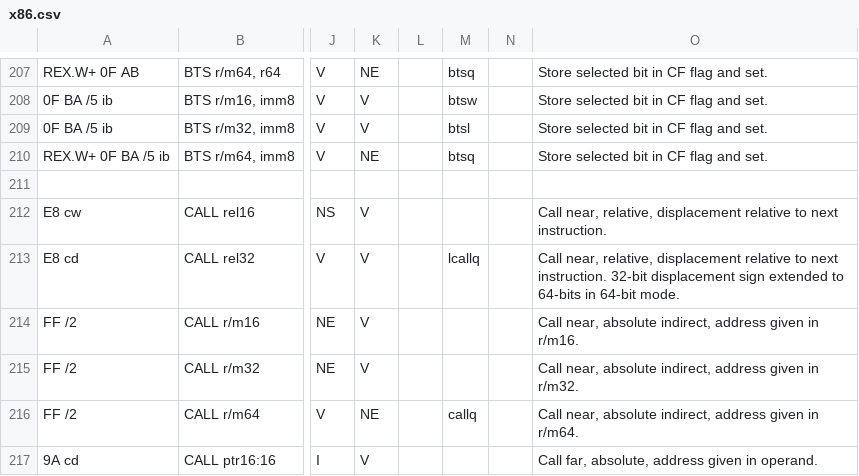
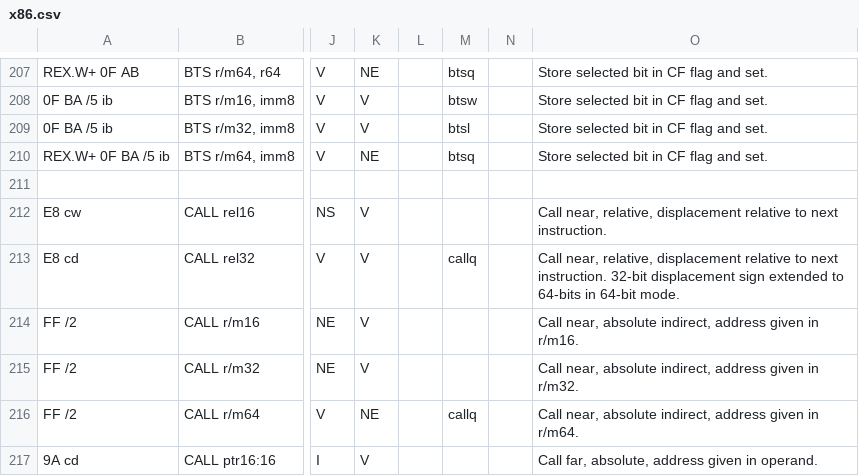
Before and after one commit to StanfordPL/x64asm, a CSV file: src/x86.csv, drawn as a sheet; only a part is shown, gaps mark what is left out; the diff names each change by its address in the sheet, - before the commit and + after, or states it on an @@ line.

```diff
--- a/src/x86.csv
+++ b/src/x86.csv
-M213: lcallq
+M213: callq
```
Also changed, not shown: 1 other file.
